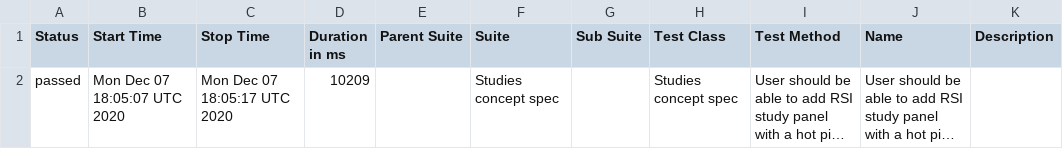
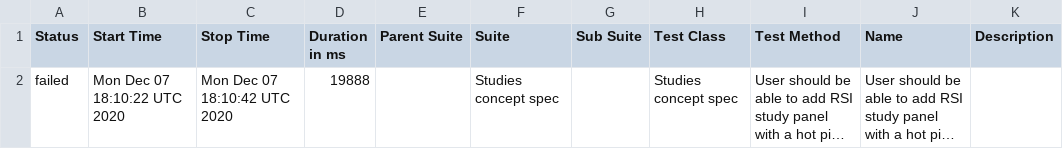
Before and after one commit to inanutshell86/demo-github_actions, a CSV file: data/suites.csv, drawn as a sheet; long unchanged cells end in …; the diff names each change by its address in the sheet, - before the commit and + after, or states it on an @@ line.

```diff
--- a/data/suites.csv
+++ b/data/suites.csv
-A2 (Status): passed
+A2 (Status): failed
-B2 (Start Time): Mon Dec 07 18:05:07 UTC 2020
+B2 (Start Time): Mon Dec 07 18:10:22 UTC 2020
-C2 (Stop Time): Mon Dec 07 18:05:17 UTC 2020
+C2 (Stop Time): Mon Dec 07 18:10:42 UTC 2020
-D2 (Duration in ms): 10209
+D2 (Duration in ms): 19888
```
Also changed, not shown: 27 other files.
